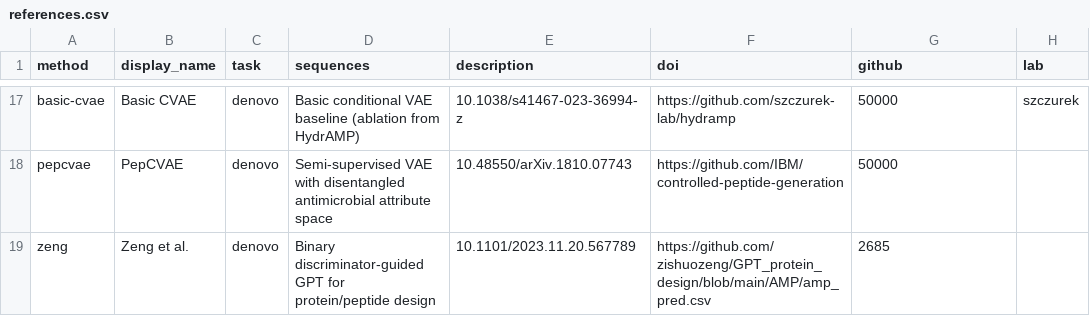
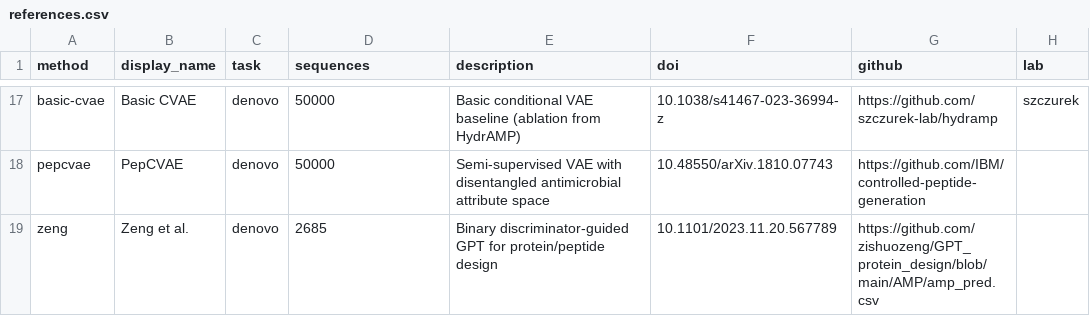
Before and after one commit to gwiazale/amp-generation-benchmark, a CSV file: references.csv, drawn as a sheet; only a part is shown, gaps mark what is left out; the diff covers the shown part only; the diff names each change by its address in the sheet, - before the commit and + after, or states it on an @@ line.

```diff
--- a/references.csv
+++ b/references.csv
-D17 (sequences): Basic conditional VAE baseline (ablation from HydrAMP)
+D17 (sequences): 50000
-E17 (description): 10.1038/s41467-023-36994-z
+E17 (description): Basic conditional VAE baseline (ablation from HydrAMP)
-F17 (doi): https://github.com/szczurek-lab/hydramp
+F17 (doi): 10.1038/s41467-023-36994-z
-G17 (github): 50000
+G17 (github): https://github.com/szczurek-lab/hydramp
-D18 (sequences): Semi-supervised VAE with disentangled antimicrobial attribute space
+D18 (sequences): 50000
-E18 (description): 10.48550/arXiv.1810.07743
+E18 (description): Semi-supervised VAE with disentangled antimicrobial attribute space
-F18 (doi): https://github.com/IBM/controlled-peptide-generation
+F18 (doi): 10.48550/arXiv.1810.07743
-G18 (github): 50000
+G18 (github): https://github.com/IBM/controlled-peptide-generation
-D19 (sequences): Binary discriminator-guided GPT for protein/peptide design
+D19 (sequences): 2685
-E19 (description): 10.1101/2023.11.20.567789
+E19 (description): Binary discriminator-guided GPT for protein/peptide design
-F19 (doi): https://github.com/zishuozeng/GPT_protein_design/blob/main/AMP/amp_pred.csv
+F19 (doi): 10.1101/2023.11.20.567789
-G19 (github): 2685
+G19 (github): https://github.com/zishuozeng/GPT_protein_design/blob/main/AMP/amp_pred.csv
```
Also changed, not shown: 33 edited cells elsewhere in this file.
